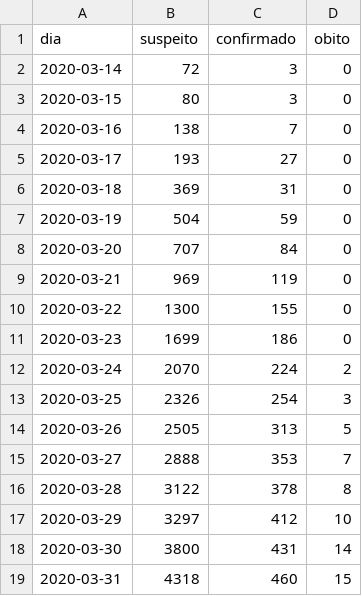
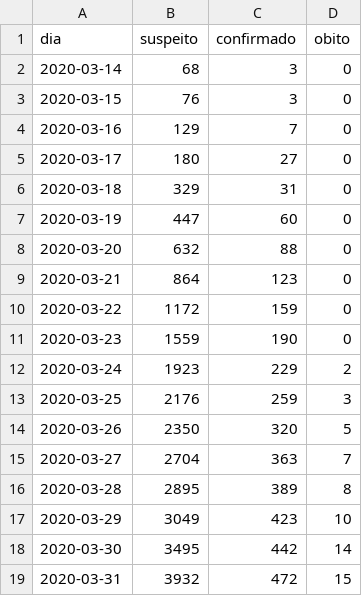
Before and after one commit to diegopenhanut/COVID-19_Br, a CSV file: output/ce.csv, drawn as a sheet; only a part is shown; the diff covers the shown part only.

```diff
--- a/output/ce.csv
+++ b/output/ce.csv
@@ -1,19 +1,19 @@
 dia;suspeito;confirmado;obito
-2020-03-14;  72;   3; 0
-2020-03-15;  80;   3; 0
-2020-03-16; 138;   7; 0
-2020-03-17; 193;  27; 0
-2020-03-18; 369;  31; 0
-2020-03-19; 504;  59; 0
-2020-03-20; 707;  84; 0
-2020-03-21; 969; 119; 0
-2020-03-22;1300; 155; 0
-2020-03-23;1699; 186; 0
-2020-03-24;2070; 224; 2
-2020-03-25;2326; 254; 3
-2020-03-26;2505; 313; 5
-2020-03-27;2888; 353; 7
-2020-03-28;3122; 378; 8
-2020-03-29;3297; 412;10
-2020-03-30;3800; 431;14
-2020-03-31;4318; 460;15
+2020-03-14;  68;   3; 0
+2020-03-15;  76;   3; 0
+2020-03-16; 129;   7; 0
+2020-03-17; 180;  27; 0
+2020-03-18; 329;  31; 0
+2020-03-19; 447;  60; 0
+2020-03-20; 632;  88; 0
+2020-03-21; 864; 123; 0
+2020-03-22;1172; 159; 0
+2020-03-23;1559; 190; 0
+2020-03-24;1923; 229; 2
+2020-03-25;2176; 259; 3
+2020-03-26;2350; 320; 5
+2020-03-27;2704; 363; 7
+2020-03-28;2895; 389; 8
+2020-03-29;3049; 423;10
+2020-03-30;3495; 442;14
+2020-03-31;3932; 472;15
```
Also changed, not shown: 1 added row and 22 edited cells elsewhere in this file, dados/COVID19.csv, output/ce_municipio.csv, 19 other files.
